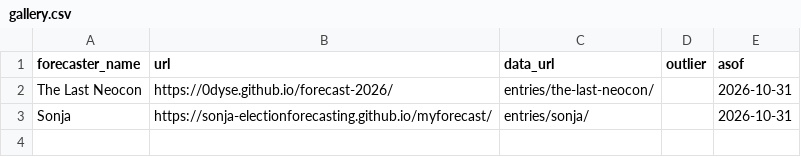
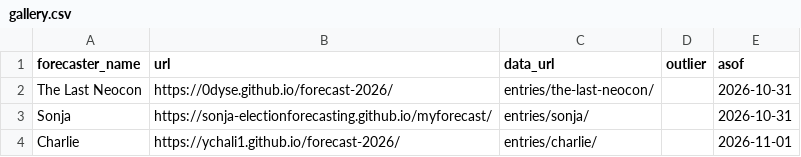
Before and after one commit to kevin-deluca-polisci/plsc2219-forecasts, a CSV file: gallery.csv, drawn as a sheet.

Commit message:
update contest forecasts

```diff
--- a/gallery.csv
+++ b/gallery.csv
@@ -3 +3,2 @@ The Last Neocon,https://0dyse.github.io/forecast-2026/,entries/the-last-neocon/,
 Sonja,https://sonja-electionforecasting.github.io/myforecast/,entries/sonja/,,2026-10-31
+Charlie,https://ychali1.github.io/forecast-2026/,entries/charlie/,,2026-11-01
```
Also changed, not shown: 2 other files.
